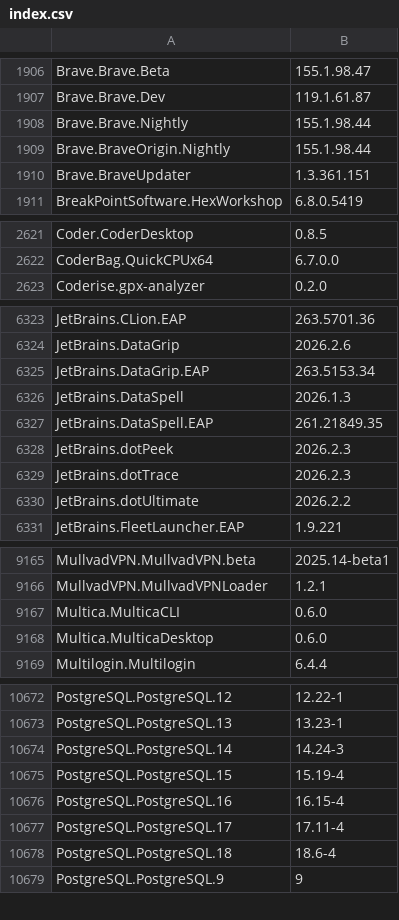
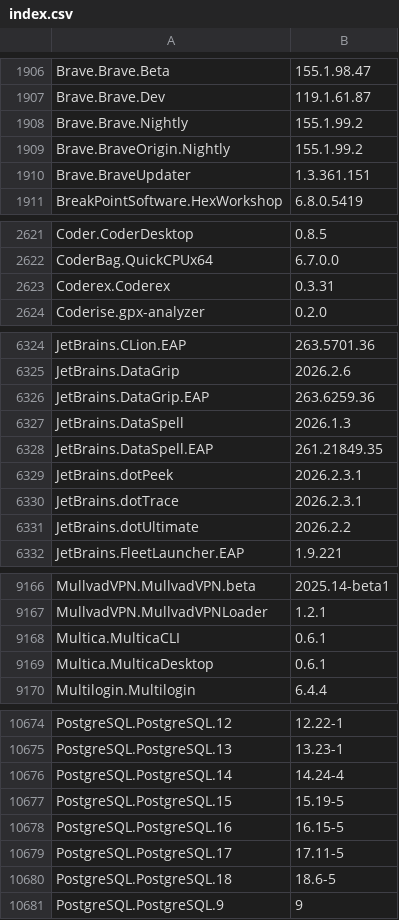
Before and after one commit to NakanoSanku/winget-pkgs-index, a CSV file: index.csv, drawn as a sheet; only a part is shown, gaps mark what is left out; the diff covers the shown part only.

```diff
--- a/index.csv
+++ b/index.csv
@@ -1907,4 +1907,4 @@
 "Brave.Brave.Dev","119.1.61.87"
-"Brave.Brave.Nightly","155.1.98.44"
-"Brave.BraveOrigin.Nightly","155.1.98.44"
+"Brave.Brave.Nightly","155.1.99.2"
+"Brave.BraveOrigin.Nightly","155.1.99.2"
 "Brave.BraveUpdater","1.3.361.151"
@@ -2622,2 +2622,3 @@
 "CoderBag.QuickCPUx64","6.7.0.0"
+"Coderex.Coderex","0.3.31"
 "Coderise.gpx-analyzer","0.2.0"
@@ -6324,7 +6325,7 @@
 "JetBrains.DataGrip","2026.2.6"
-"JetBrains.DataGrip.EAP","263.5153.34"
+"JetBrains.DataGrip.EAP","263.6259.36"
 "JetBrains.DataSpell","2026.1.3"
 "JetBrains.DataSpell.EAP","261.21849.35"
-"JetBrains.dotPeek","2026.2.3"
-"JetBrains.dotTrace","2026.2.3"
+"JetBrains.dotPeek","2026.2.3.1"
+"JetBrains.dotTrace","2026.2.3.1"
 "JetBrains.dotUltimate","2026.2.2"
@@ -9166,4 +9167,4 @@
 "MullvadVPN.MullvadVPNLoader","1.2.1"
-"Multica.MulticaCLI","0.6.0"
-"Multica.MulticaDesktop","0.6.0"
+"Multica.MulticaCLI","0.6.1"
+"Multica.MulticaDesktop","0.6.1"
 "Multilogin.Multilogin","6.4.4"
@@ -10673,7 +10675,7 @@
 "PostgreSQL.PostgreSQL.13","13.23-1"
-"PostgreSQL.PostgreSQL.14","14.24-3"
-"PostgreSQL.PostgreSQL.15","15.19-4"
-"PostgreSQL.PostgreSQL.16","16.15-4"
-"PostgreSQL.PostgreSQL.17","17.11-4"
-"PostgreSQL.PostgreSQL.18","18.6-4"
+"PostgreSQL.PostgreSQL.14","14.24-4"
+"PostgreSQL.PostgreSQL.15","15.19-5"
+"PostgreSQL.PostgreSQL.16","16.15-5"
+"PostgreSQL.PostgreSQL.17","17.11-5"
+"PostgreSQL.PostgreSQL.18","18.6-5"
 "PostgreSQL.PostgreSQL.9","9"
```
Also changed, not shown: 1 added row and 94 edited cells elsewhere in this file, 3 other files.
